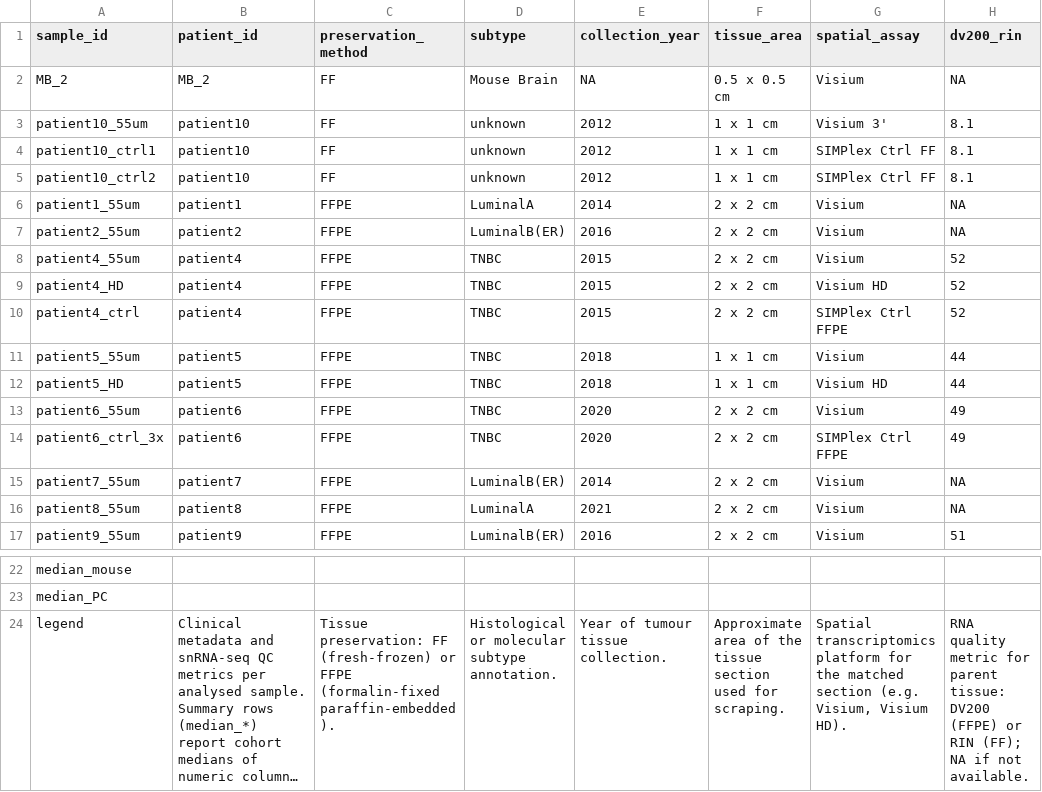
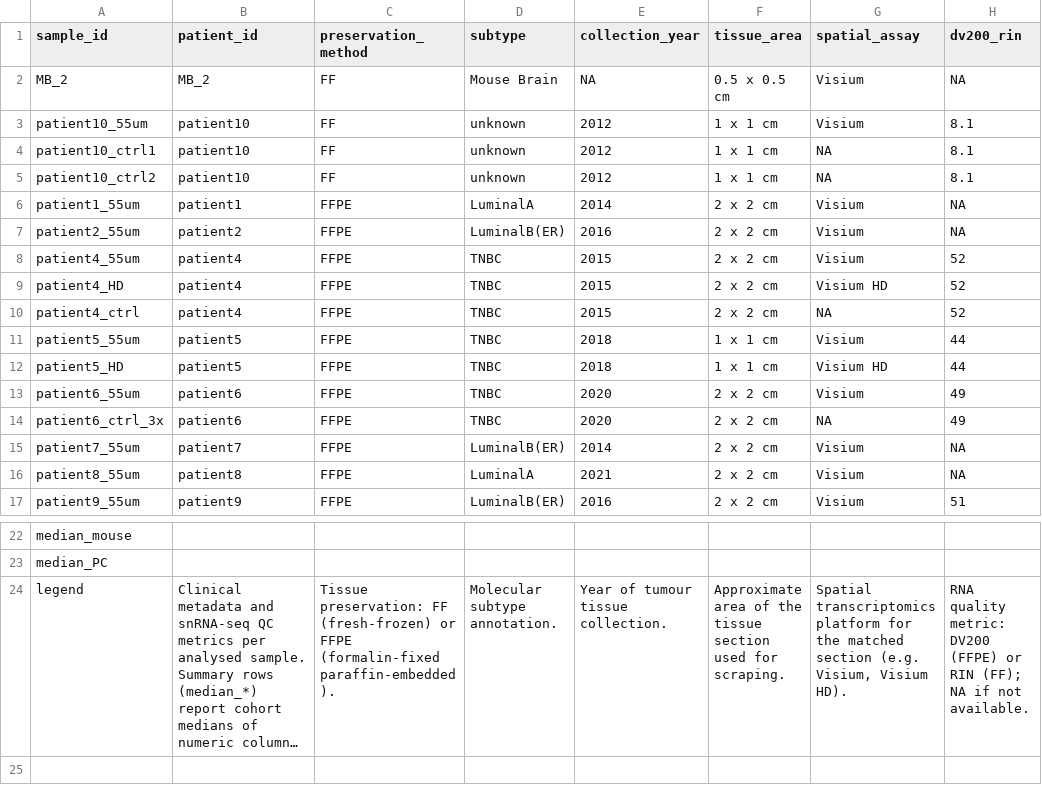
Before and after one commit to spatial-research/SIMPlex_analysis, a CSV file: resources/sample_metadata_metrics.csv, drawn as a sheet; only a part is shown, gaps mark what is left out; long unchanged cells end in …; the diff names each change by its address in the sheet, - before the commit and + after, or states it on an @@ line.

Commit message:
metadata table fixes

```diff
--- a/resources/sample_metadata_metrics.csv
+++ b/resources/sample_metadata_metrics.csv
-G3 (spatial_assay): Visium 3'
+G3 (spatial_assay): Visium
-G4:G5 (spatial_assay): SIMPlex Ctrl FF
+G4:G5 (spatial_assay): NA
-G10 (spatial_assay): SIMPlex Ctrl FFPE
+G10 (spatial_assay): NA
-G14 (spatial_assay): SIMPlex Ctrl FFPE
+G14 (spatial_assay): NA
-D24 (subtype): Histological or molecular subtype annotation.
+D24 (subtype): Molecular subtype annotation.
-H24 (dv200_rin): RNA quality metric for parent tissue: DV200 (FFPE)…
+H24 (dv200_rin): RNA quality metric: DV200 (FFPE)…
```
